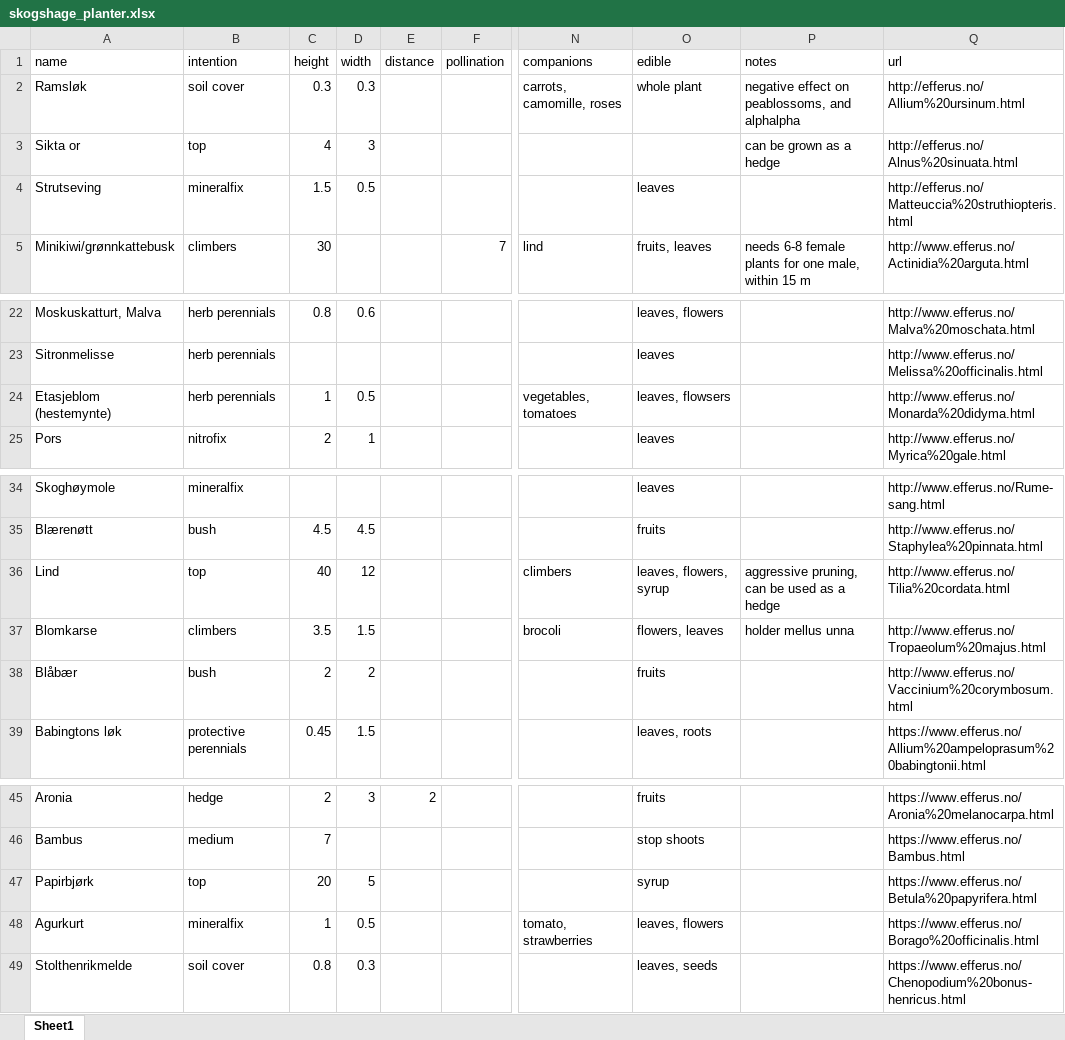
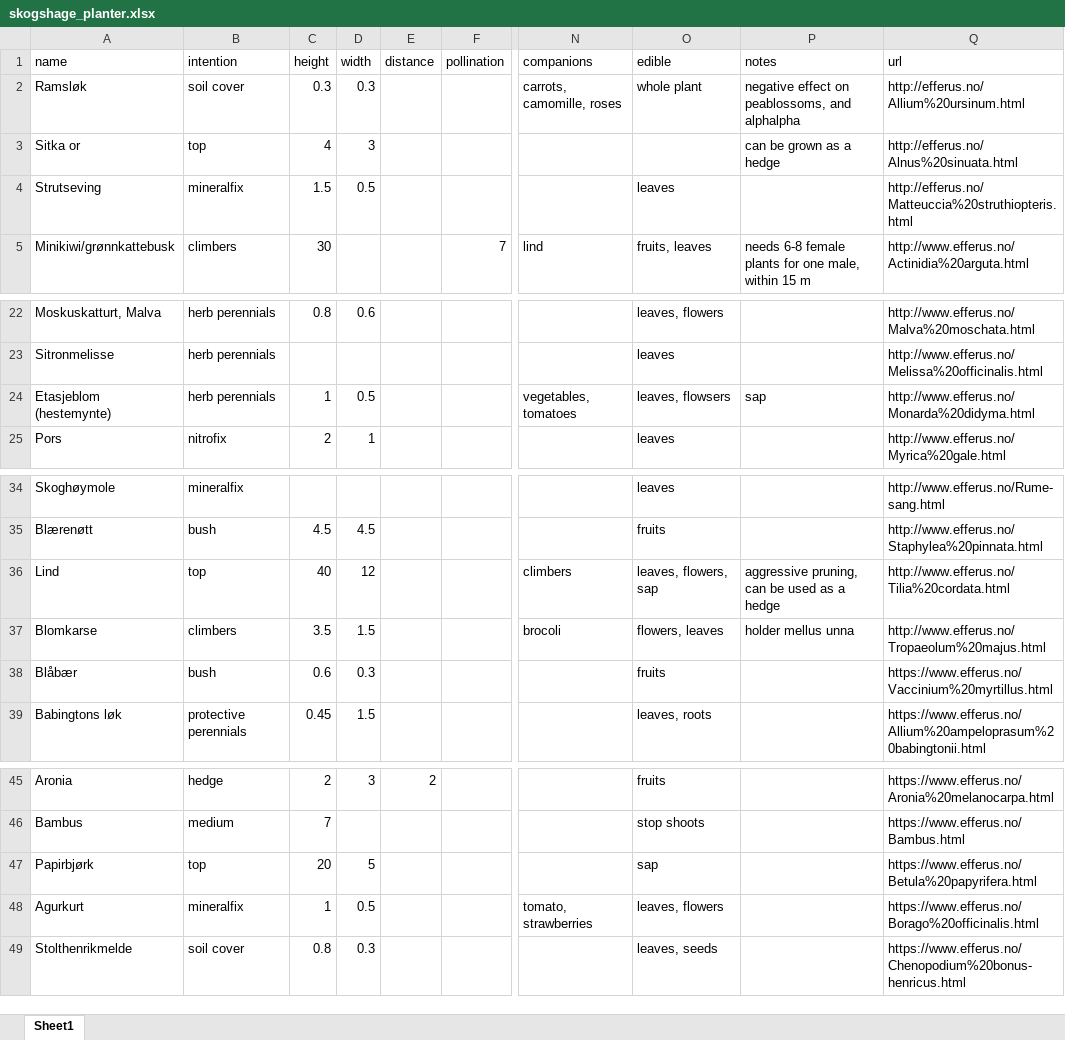
Before and after one commit to Athanasiamo/forestgarden, an Excel workbook: data/skogshage_planter.xlsx, sheet Sheet1, drawn as a sheet; only a part is shown, gaps mark what is left out; values as stored, in another font and other column widths than the file's, no borders; conditional formats not drawn; the diff names each change by its address in the sheet, - before the commit and + after, or states it on an @@ line.

Commit message:
update table!

```diff
--- a/data/skogshage_planter.xlsx (sheet Sheet1)
+++ b/data/skogshage_planter.xlsx (sheet Sheet1)
-A3 (name): Sikta or
+A3 (name): Sitka or
-P24 (notes): (empty)
+P24 (notes): sap
-O36 (edible): leaves, flowers, syrup
+O36 (edible): leaves, flowers, sap
-C38 (height): 2
+C38 (height): 0.6
-D38 (width): 2
+D38 (width): 0.3
-Q38 (url): http://www.efferus.no/Vaccinium%20corymbosum.html
+Q38 (url): https://www.efferus.no/Vaccinium%20myrtillus.html
-O47 (edible): syrup
+O47 (edible): sap
```
Also changed, not shown: 5 other files.
